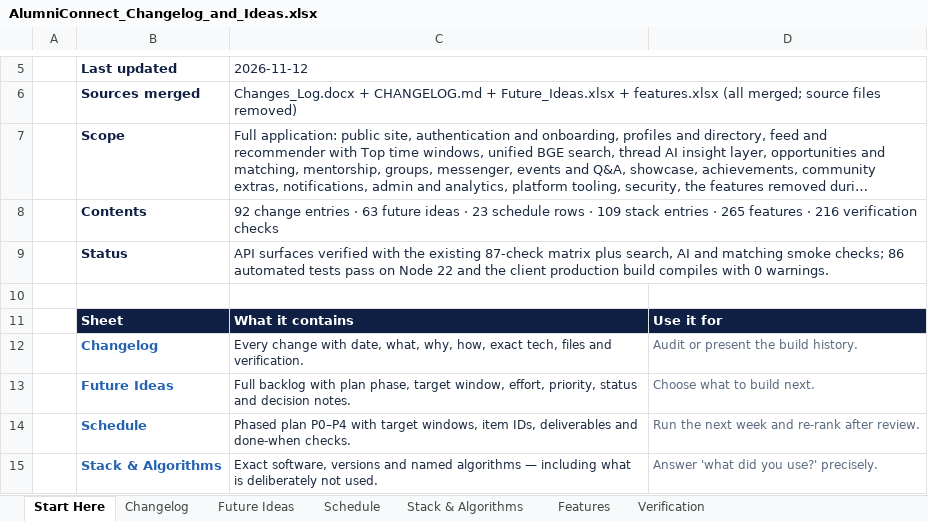
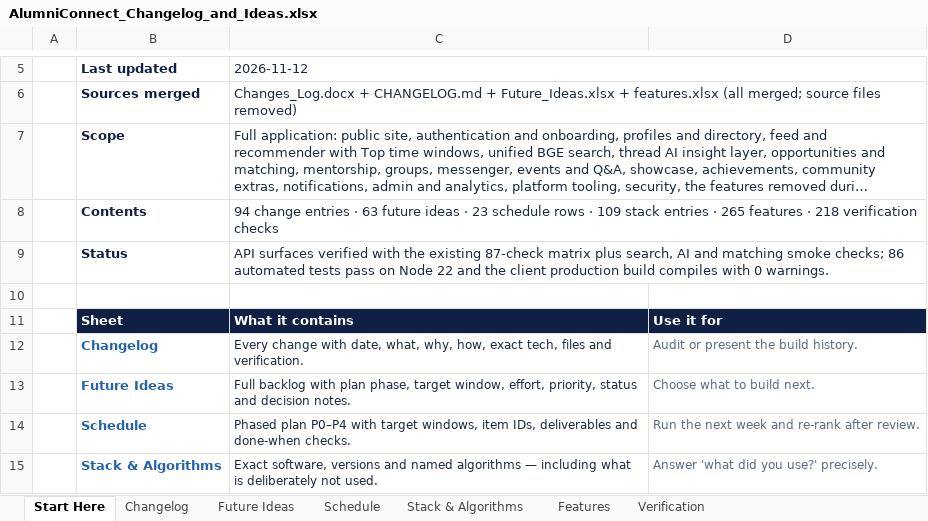
Before and after one commit to sathvikboina/alucon, an Excel workbook: AlumniConnect_Changelog_and_Ideas.xlsx, sheet Start Here, drawn as a sheet; only a part is shown, gaps mark what is left out; long unchanged cells end in …; values as stored, in another font and other column widths than the file's, no borders; the diff names each change by its address in the sheet, - before the commit and + after, or states it on an @@ line.

Commit message:
docs: add security audit and changelog entries

```diff
--- a/AlumniConnect_Changelog_and_Ideas.xlsx (sheet Start Here)
+++ b/AlumniConnect_Changelog_and_Ideas.xlsx (sheet Start Here)
-C8 (2026-11-12): 92 change entries · 63 future ideas · 23 schedule rows · 109 stack entries · 265 features · 216 verification checks
+C8 (2026-11-12): 94 change entries · 63 future ideas · 23 schedule rows · 109 stack entries · 265 features · 218 verification checks
```
Also changed, not shown: sheet Changelog, sheet Verification, 1 other file.
